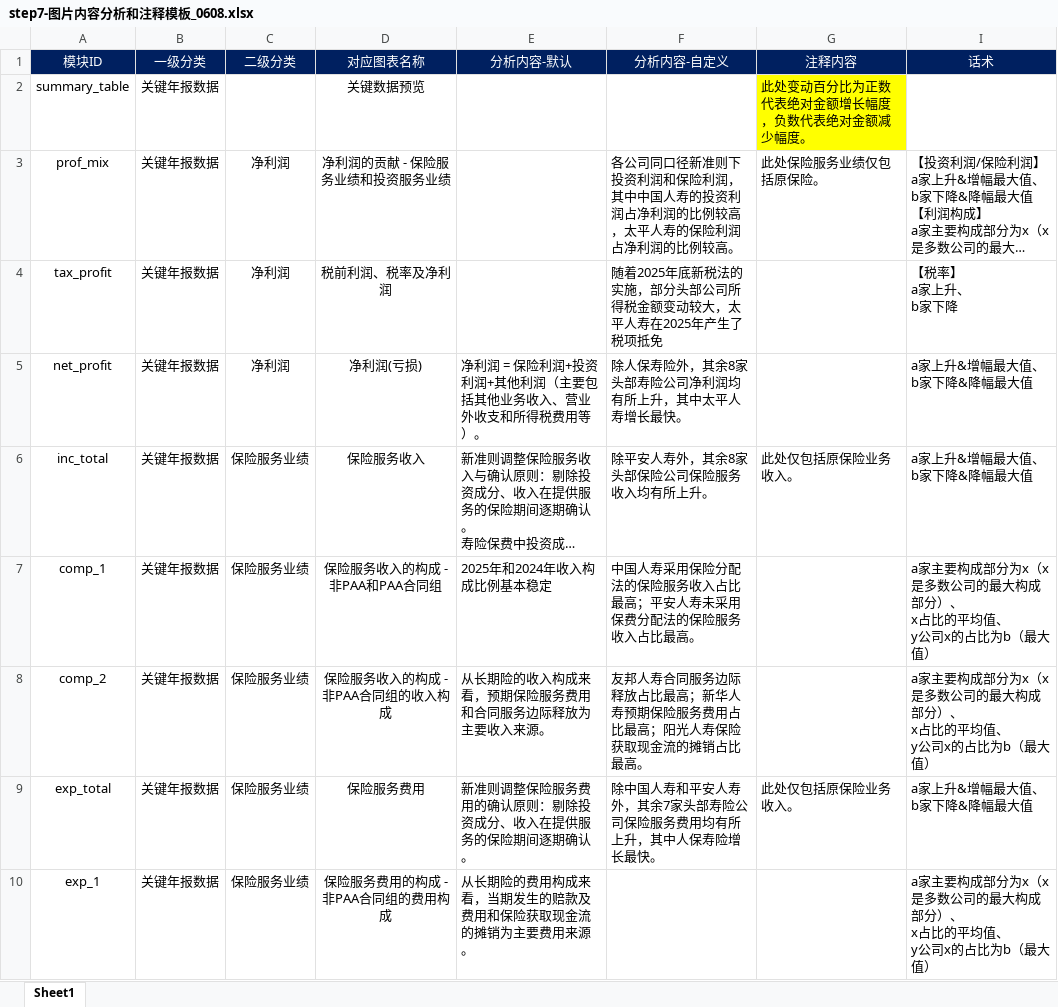
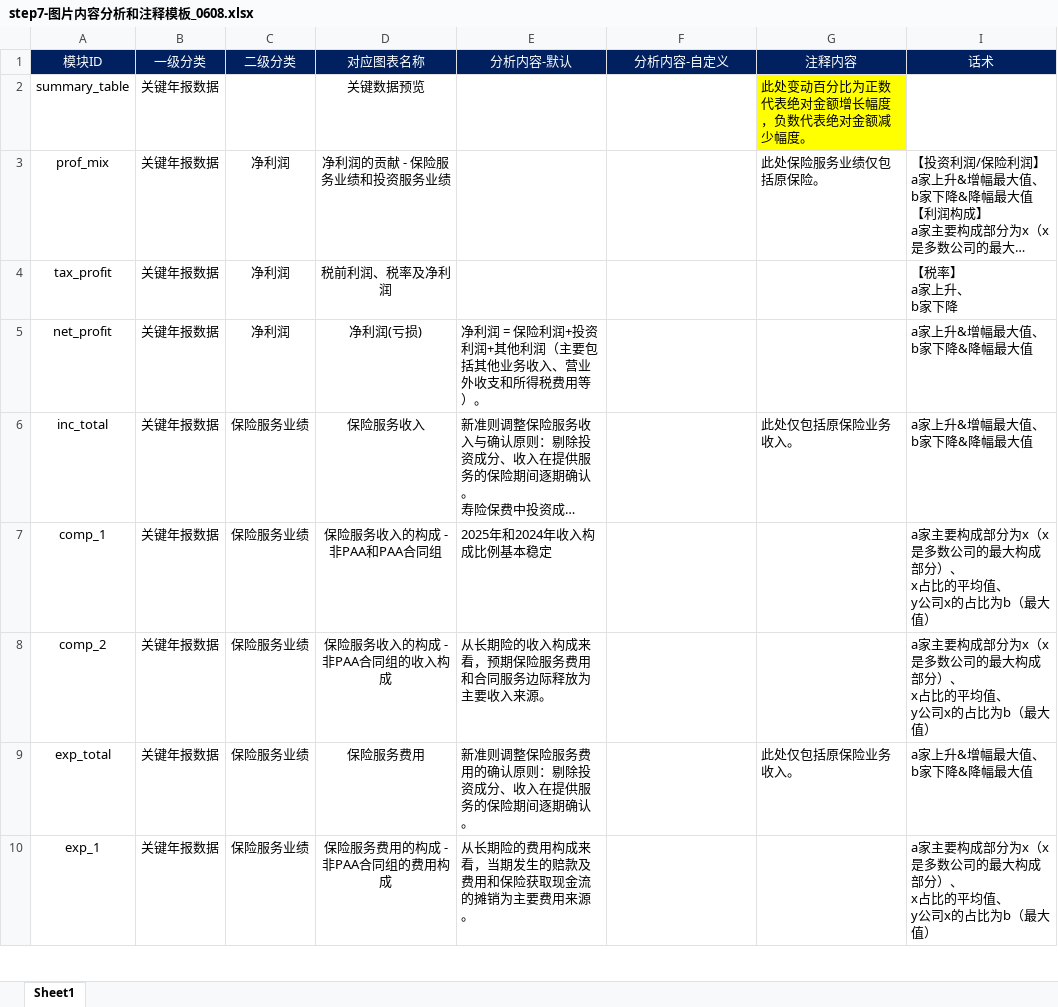
Before and after one commit to z-xylym/my-actuary-tool, an Excel workbook: step7-图片内容分析和注释模板_0608.xlsx, sheet Sheet1, drawn as a sheet; only a part is shown; long unchanged cells end in …; values as stored, in another font and other column widths than the file's, no borders; charts and pictures not drawn; the diff covers the shown part only; the diff names each change by its address in the sheet, - before the commit and + after, or states it on an @@ line.

Commit message:
Add files via upload

```diff
--- a/step7-图片内容分析和注释模板_0608.xlsx (sheet Sheet1)
+++ b/step7-图片内容分析和注释模板_0608.xlsx (sheet Sheet1)
-F3 (分析内容-自定义): 各公司同口径新准则下投资利润和保险利润，其中中国人寿的投资利润占净利润的比例较高，太平人寿的保险利润占净利润的比例较高。
+F3 (分析内容-自定义): (empty)
-F4 (分析内容-自定义): 随着2025年底新税法的实施，部分头部公司所得税金额变动较大，太平人寿在2025年产生了税项抵免
+F4 (分析内容-自定义): (empty)
-F5 (分析内容-自定义): 除人保寿险外，其余8家头部寿险公司净利润均有所上升，其中太平人寿增长最快。
+F5 (分析内容-自定义): (empty)
-F6 (分析内容-自定义): 除平安人寿外，其余8家头部保险公司保险服务收入均有所上升。
+F6 (分析内容-自定义): (empty)
-F7 (分析内容-自定义): 中国人寿采用保险分配法的保险服务收入占比最高；平安人寿未采用保费分配法的保险服务收入占比最高。
+F7 (分析内容-自定义): (empty)
-F8 (分析内容-自定义): 友邦人寿合同服务边际释放占比最高；新华人寿预期保险服务费用占比最高；阳光人寿保险获取现金流的摊销占比最高。
+F8 (分析内容-自定义): (empty)
-F9 (分析内容-自定义): 除中国人寿和平安人寿外，其余7家头部寿险公司保险服务费用均有所上升，其中人保寿险增长最快。
+F9 (分析内容-自定义): (empty)
```
Also changed, not shown: 23 edited cells elsewhere in this sheet, charts or pictures.
